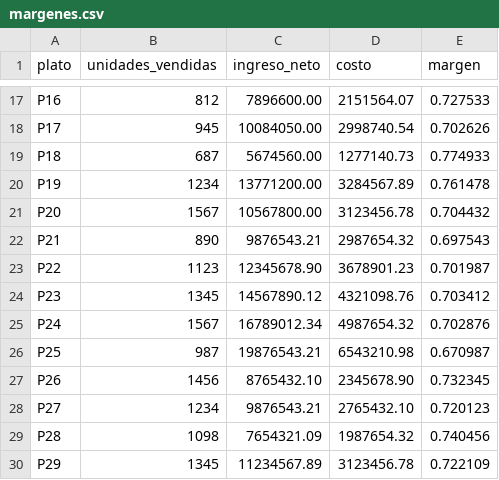
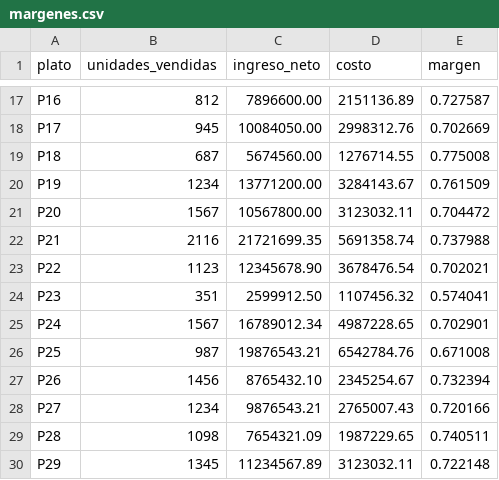
Before and after one commit to leandroantonielli/challenge-termino-medio, a CSV file: nivel-3/margenes.csv, drawn as a sheet; only a part is shown, gaps mark what is left out; the diff covers the shown part only; the diff names each change by its address in the sheet, - before the commit and + after, or states it on an @@ line.

```diff
--- a/nivel-3/margenes.csv
+++ b/nivel-3/margenes.csv
-D17 (costo): 2151564.07
+D17 (costo): 2151136.89
-E17 (margen): 0.727533
+E17 (margen): 0.727587
-D18 (costo): 2998740.54
+D18 (costo): 2998312.76
-E18 (margen): 0.702626
+E18 (margen): 0.702669
-D19 (costo): 1277140.73
+D19 (costo): 1276714.55
-E19 (margen): 0.774933
+E19 (margen): 0.775008
-D20 (costo): 3284567.89
+D20 (costo): 3284143.67
-E20 (margen): 0.761478
+E20 (margen): 0.761509
-D21 (costo): 3123456.78
+D21 (costo): 3123032.11
-E21 (margen): 0.704432
+E21 (margen): 0.704472
-B22 (unidades_vendidas): 890
+B22 (unidades_vendidas): 2116
-C22 (ingreso_neto): 9876543.21
+C22 (ingreso_neto): 21721699.35
-D22 (costo): 2987654.32
+D22 (costo): 5691358.74
-E22 (margen): 0.697543
+E22 (margen): 0.737988
-D23 (costo): 3678901.23
+D23 (costo): 3678476.54
-E23 (margen): 0.701987
+E23 (margen): 0.702021
-B24 (unidades_vendidas): 1345
+B24 (unidades_vendidas): 351
-C24 (ingreso_neto): 14567890.12
+C24 (ingreso_neto): 2599912.50
-D24 (costo): 4321098.76
+D24 (costo): 1107456.32
-E24 (margen): 0.703412
+E24 (margen): 0.574041
-D25 (costo): 4987654.32
+D25 (costo): 4987228.65
-E25 (margen): 0.702876
+E25 (margen): 0.702901
-D26 (costo): 6543210.98
+D26 (costo): 6542784.76
-E26 (margen): 0.670987
+E26 (margen): 0.671008
-D27 (costo): 2345678.90
+D27 (costo): 2345254.67
-E27 (margen): 0.732345
+E27 (margen): 0.732394
-D28 (costo): 2765432.10
+D28 (costo): 2765007.43
-E28 (margen): 0.720123
+E28 (margen): 0.720166
-D29 (costo): 1987654.32
+D29 (costo): 1987229.65
-E29 (margen): 0.740456
+E29 (margen): 0.740511
-D30 (costo): 3123456.78
+D30 (costo): 3123032.11
-E30 (margen): 0.722109
+E30 (margen): 0.722148
```
Also changed, not shown: 83 edited cells elsewhere in this file, 1 other file.
